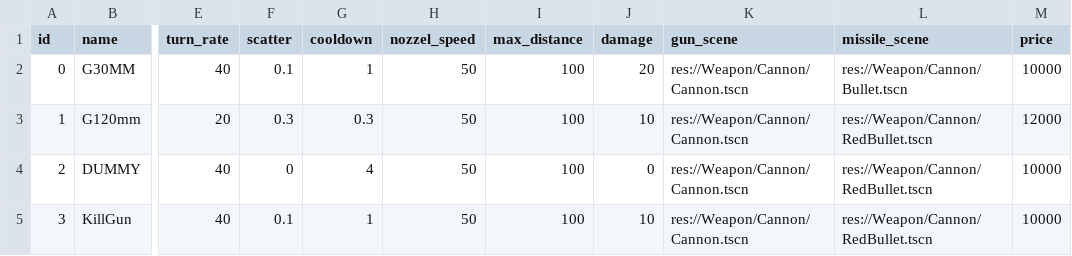
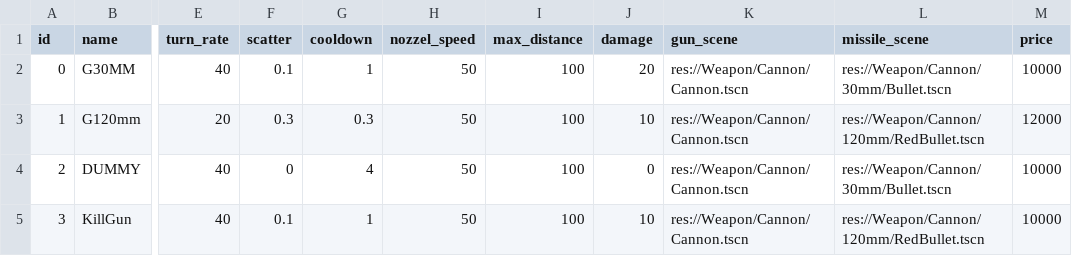
Before and after one commit to scuzzar/hanseaticGalaxy, a CSV file: Weapon/WeaponTypes.csv, drawn as a sheet; only a part is shown, gaps mark what is left out; the diff names each change by its address in the sheet, - before the commit and + after, or states it on an @@ line.

Commit message:
moved cannon variants to own folder

```diff
--- a/Weapon/WeaponTypes.csv
+++ b/Weapon/WeaponTypes.csv
-L2 (missile_scene): res://Weapon/Cannon/Bullet.tscn
+L2 (missile_scene): res://Weapon/Cannon/30mm/Bullet.tscn
-L3 (missile_scene): res://Weapon/Cannon/RedBullet.tscn
+L3 (missile_scene): res://Weapon/Cannon/120mm/RedBullet.tscn
-L4 (missile_scene): res://Weapon/Cannon/RedBullet.tscn
+L4 (missile_scene): res://Weapon/Cannon/30mm/Bullet.tscn
-L5 (missile_scene): res://Weapon/Cannon/RedBullet.tscn
+L5 (missile_scene): res://Weapon/Cannon/120mm/RedBullet.tscn
```
Also changed, not shown: 19 other files.
